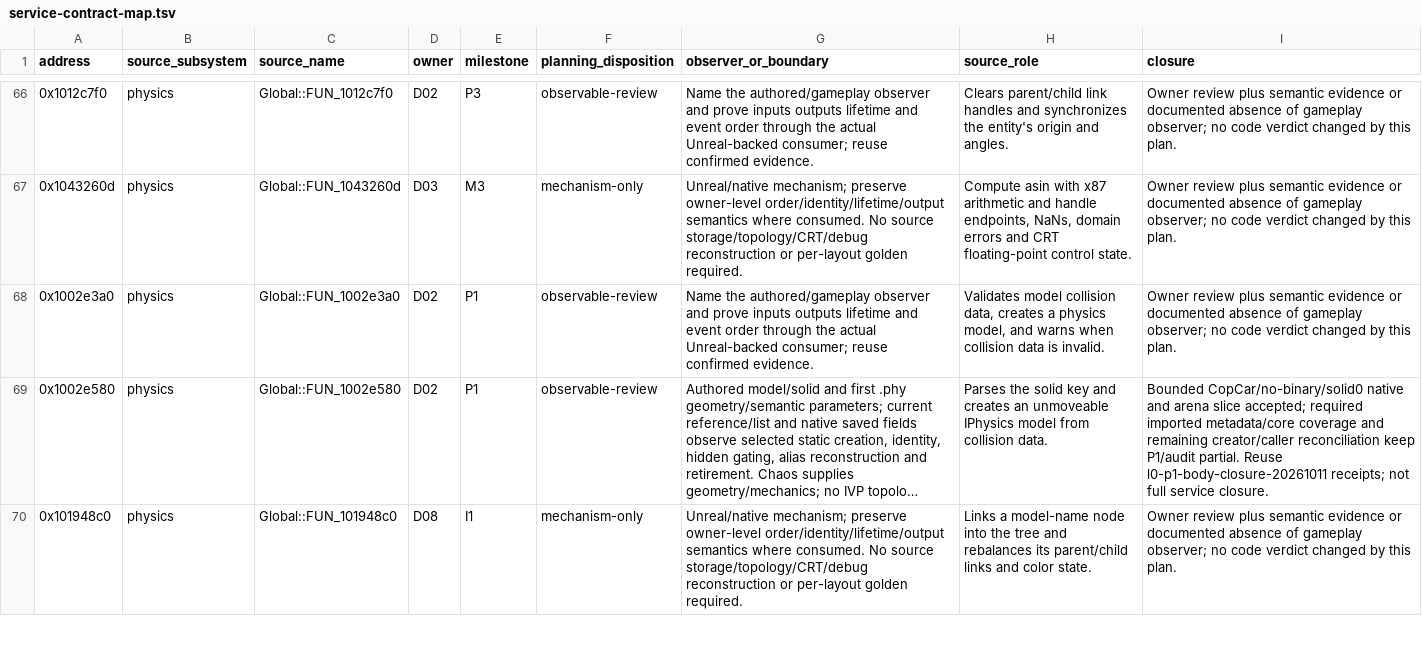
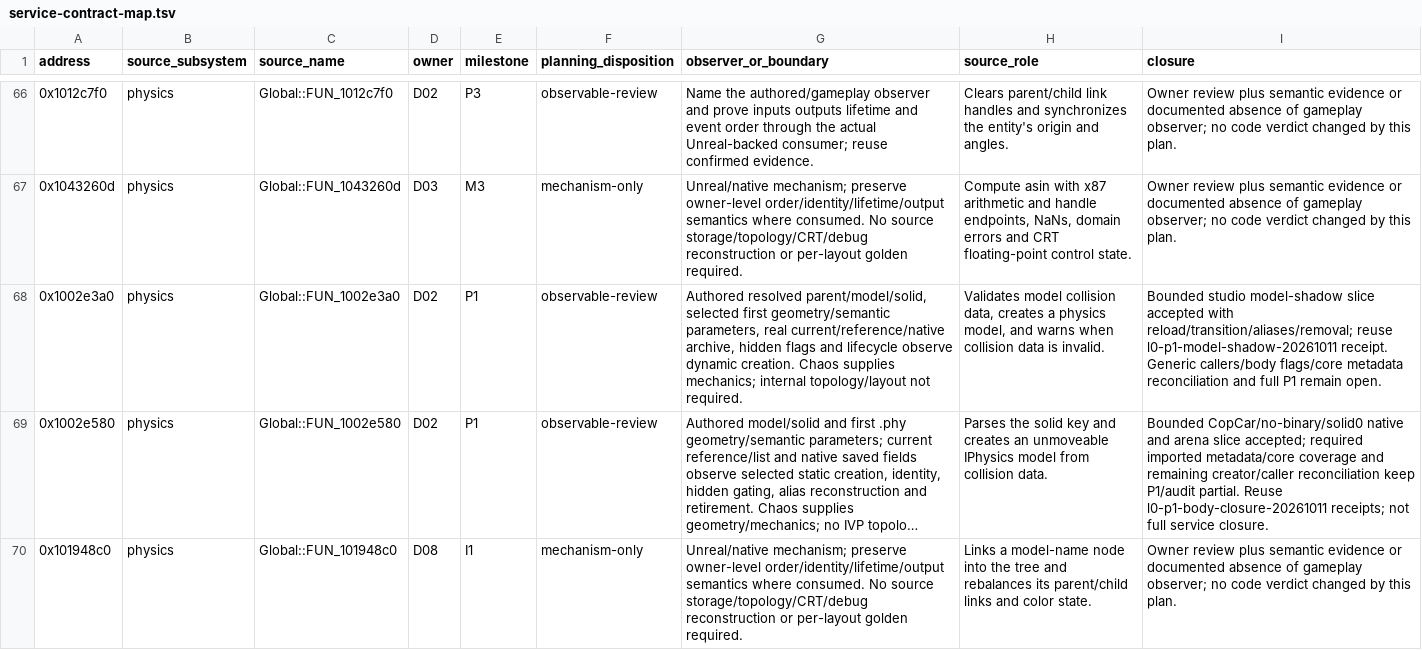
Before and after one commit to jlagedo/elysium-unreal, a TSV file: docs/specs/layers/L0-entity/service-contract-map.tsv, drawn as a sheet; only a part is shown, gaps mark what is left out; long unchanged cells end in …; the diff names each change by its address in the sheet, - before the commit and + after, or states it on an @@ line.

Commit message:
Preserve parented model shadow bodies and native restored state

```diff
--- a/docs/specs/layers/L0-entity/service-contract-map.tsv
+++ b/docs/specs/layers/L0-entity/service-contract-map.tsv
-G68 (observer_or_boundary): Name the authored/gameplay observer and prove inputs outputs lifetime and event order through the actual Unreal-backed consumer; reuse confirmed evidence.
+G68 (observer_or_boundary): Authored resolved parent/model/solid, selected first geometry/semantic parameters, real current/reference/native archive, hidden flags and lifecycle observe dynamic creation. Chaos supplies mechanics; internal topology/layout not required.
-I68 (closure): Owner review plus semantic evidence or documented absence of gameplay observer; no code verdict changed by this plan.
+I68 (closure): Bounded studio model-shadow slice accepted with reload/transition/aliases/removal; reuse l0-p1-model-shadow-20261011 receipt. Generic callers/body flags/core metadata reconciliation and full P1 remain open.
```
Also changed, not shown: 17 other files.
